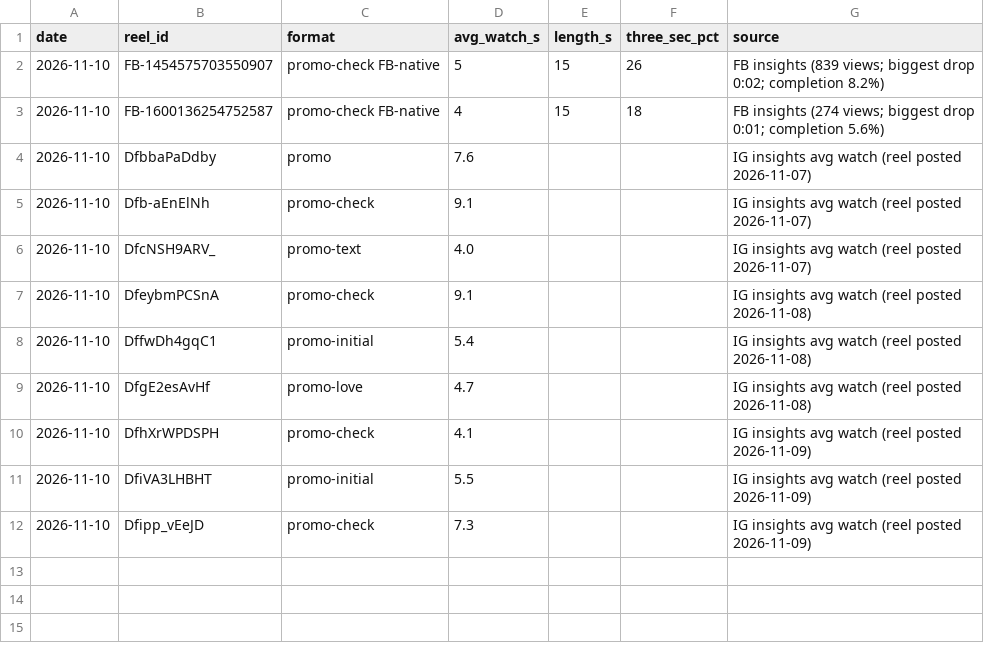
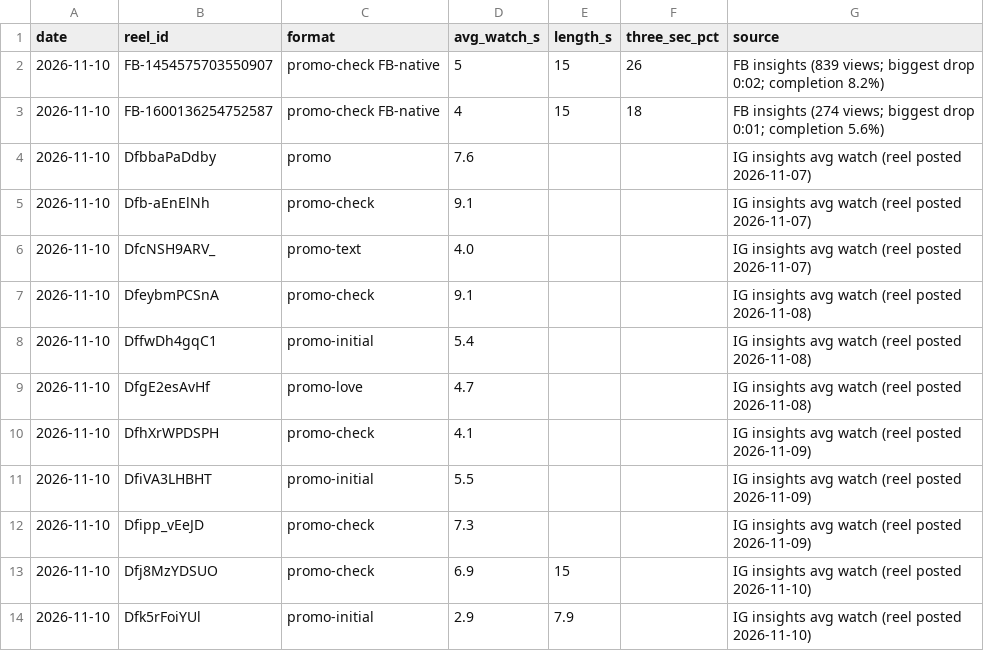
Before and after one commit to newnagiajnala-dotcom/soulmatesigns-system, a CSV file: data/retention.csv, drawn as a sheet.

```diff
--- a/data/retention.csv
+++ b/data/retention.csv
@@ -12 +12,3 @@ date,reel_id,format,avg_watch_s,length_s,three_sec_pct,source
 2026-11-10,Dfipp_vEeJD,promo-check,7.3,,,IG insights avg watch (reel posted 2026-11-09)
+2026-11-10,Dfj8MzYDSUO,promo-check,6.9,15,,IG insights avg watch (reel posted 2026-11-10)
+2026-11-10,Dfk5rFoiYUl,promo-initial,2.9,7.9,,IG insights avg watch (reel posted 2026-11-10)
```
Also changed, not shown: data/followers.csv, data/performance.csv, 3 other files.
